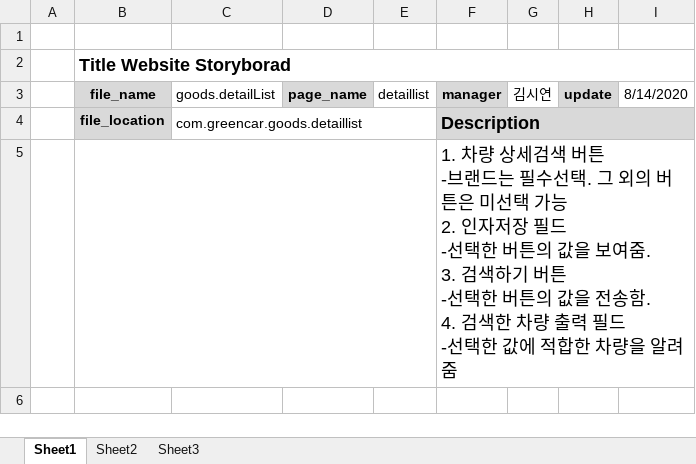
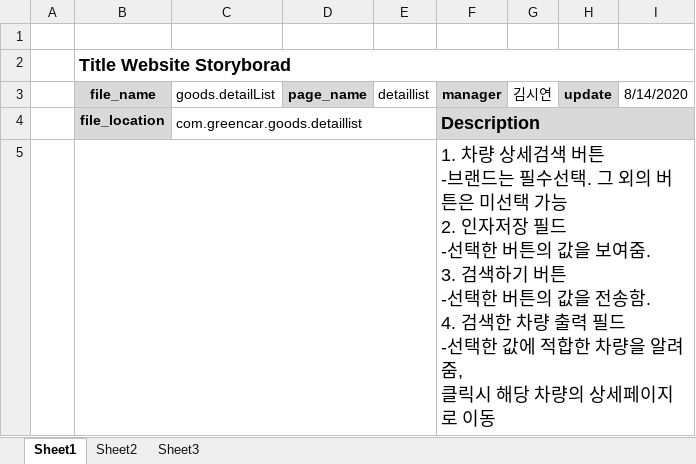
Before and after one commit to rbfla48/greenproject, an Excel workbook: storyboard(ppt발표용)/goods_detaillist.xlsx, sheet Sheet1, drawn as a sheet; values as stored, in another font and other column widths than the file's, no borders; charts and pictures not drawn; ↵ is a line break in a cell; the diff names each change by its address in the sheet, - before the commit and + after, or states it on an @@ line.

Commit message:
Update goods_detaillist.xlsx

```diff
--- a/storyboard(ppt발표용)/goods_detaillist.xlsx (sheet Sheet1)
+++ b/storyboard(ppt발표용)/goods_detaillist.xlsx (sheet Sheet1)
-F5 (manager): …알려줌
+F5 (manager): …알려줌, ↵ 클릭시 해당 차량의 상세페이지로 이동
```
